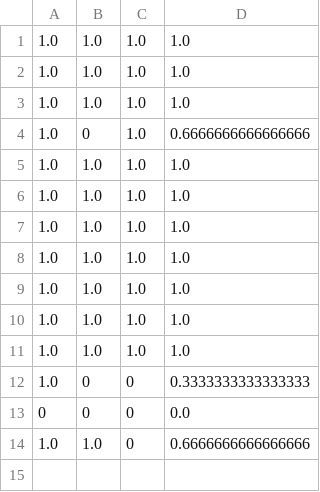
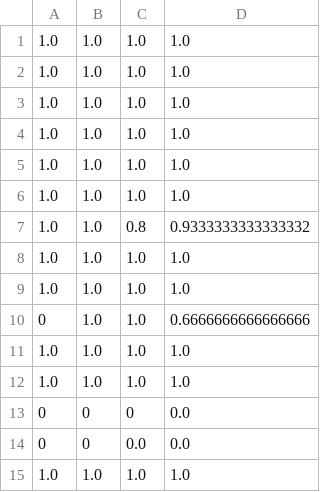
Before and after one commit to anniewang945/65830-final-project, a CSV file: results/summary.csv, drawn as a sheet.

Commit message:
results

```diff
--- a/results/summary.csv
+++ b/results/summary.csv
@@ -3,3 +3,2 @@
 1.0,1.0,1.0,1.0
-1.0,0,1.0,0.6666666666666666
 1.0,1.0,1.0,1.0
@@ -7,8 +6,10 @@
 1.0,1.0,1.0,1.0
+1.0,1.0,0.8,0.9333333333333332
 1.0,1.0,1.0,1.0
 1.0,1.0,1.0,1.0
+0,1.0,1.0,0.6666666666666666
 1.0,1.0,1.0,1.0
 1.0,1.0,1.0,1.0
-1.0,0,0,0.3333333333333333
 0,0,0,0.0
-1.0,1.0,0,0.6666666666666666
+0,0,0.0,0.0
+1.0,1.0,1.0,1.0
```
Also changed, not shown: 4 other files.
